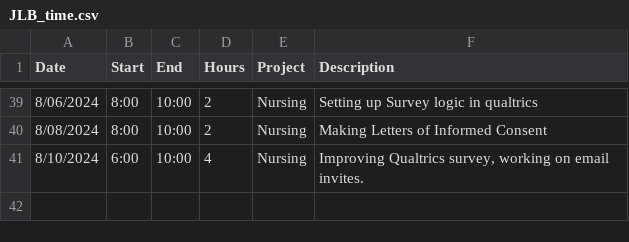
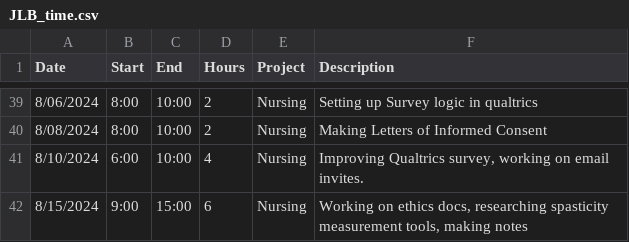
Before and after one commit to black-cat-enthusiast/time_tracking, a CSV file: JLB_time.csv, drawn as a sheet; only a part is shown, gaps mark what is left out.

```diff
--- a/JLB_time.csv
+++ b/JLB_time.csv
@@ -41 +41,2 @@ Date,Start,End,Hours,Project,Description
 8/10/2024,6:00,10:00,4,Nursing,"Improving Qualtrics survey, working on email invites."
+8/15/2024,9:00,15:00,6,Nursing,"Working on ethics docs, researching spasticity measurement tools, making notes"
```
Also changed, not shown: docs/JLB_time.csv, 12 other files.
